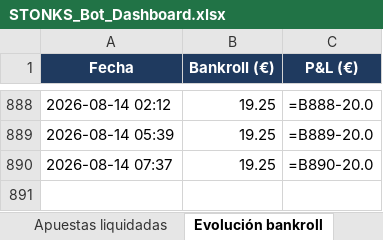
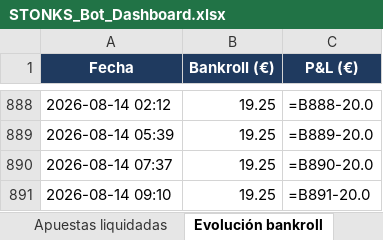
Before and after one commit to joserpel19-cmyk/stonks-bot, an Excel workbook: STONKS_Bot_Dashboard.xlsx, sheet Evolución bankroll, drawn as a sheet; only a part is shown, gaps mark what is left out; values as stored, in another font and other column widths than the file's, no borders; formulas without a stored value are shown as written; charts and pictures not drawn; the diff names each change by its address in the sheet, - before the commit and + after, or states it on an @@ line.

```diff
--- a/STONKS_Bot_Dashboard.xlsx (sheet Evolución bankroll)
+++ b/STONKS_Bot_Dashboard.xlsx (sheet Evolución bankroll)
+row 891: 2026-08-14 09:10 | 19.25 | =B891-20.0
```
Also changed, not shown: sheet Resumen, charts or pictures, 3 other files.
